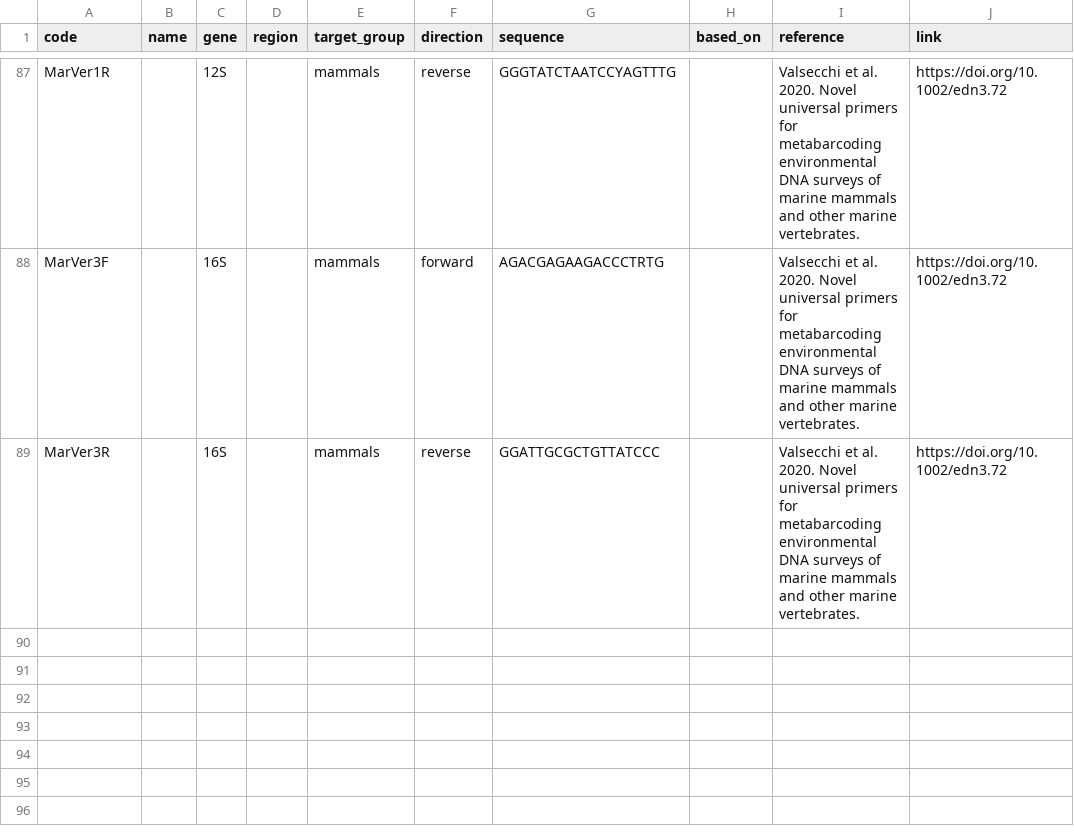
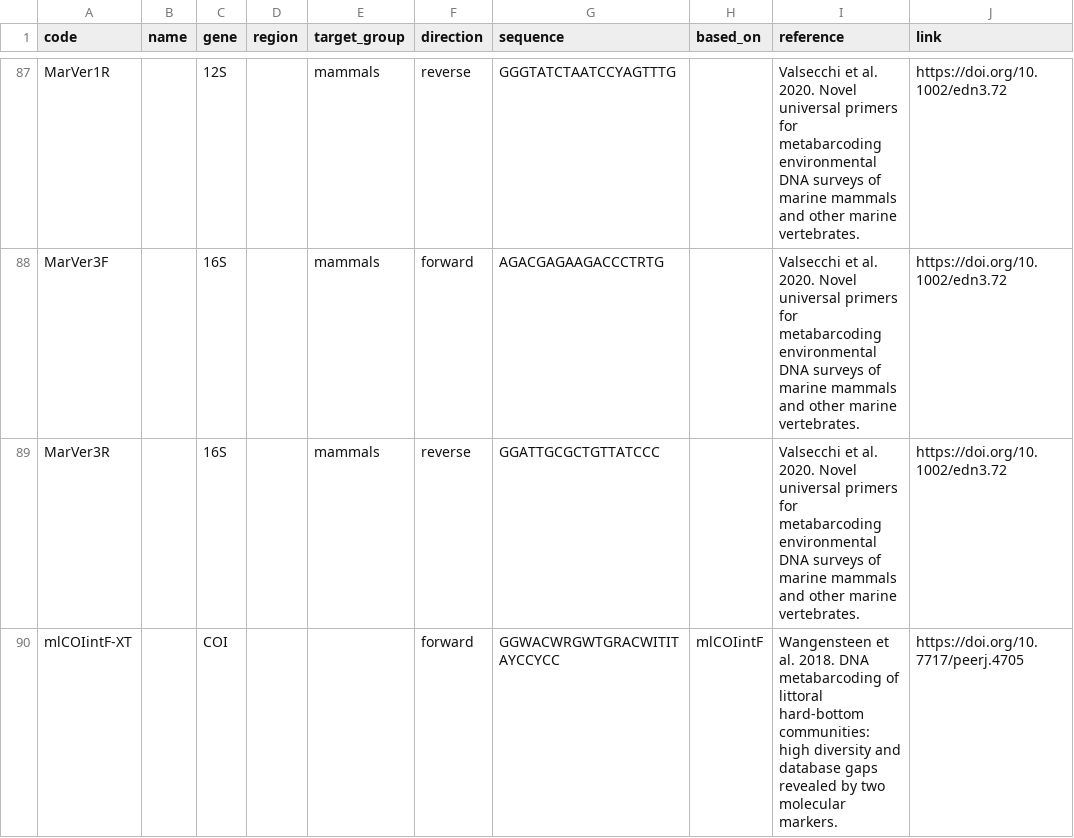
Before and after one commit to pieterprovoost/primersets, a TSV file: primers.tsv, drawn as a sheet; only a part is shown, gaps mark what is left out.

```diff
--- a/primers.tsv
+++ b/primers.tsv
@@ -89 +89,2 @@ MarVer3F		16S		mammals	forward	AGACGAGAAGACCCTRTG		Valsecchi et al. 2020. Novel
 MarVer3R		16S		mammals	reverse	GGATTGCGCTGTTATCCC		Valsecchi et al. 2020. Novel universal primers for metabarcoding environmental DNA surveys of marine mammals and other marine vertebrates.	https://doi.org/10.1002/edn3.72
+mlCOIintF-XT		COI			forward	GGWACWRGWTGRACWITITAYCCYCC	mlCOIintF	Wangensteen et al. 2018. DNA metabarcoding of littoral hard-bottom communities: high diversity and database gaps revealed by two molecular markers.	https://doi.org/10.7717/peerj.4705
```
Also changed, not shown: sets.tsv.
